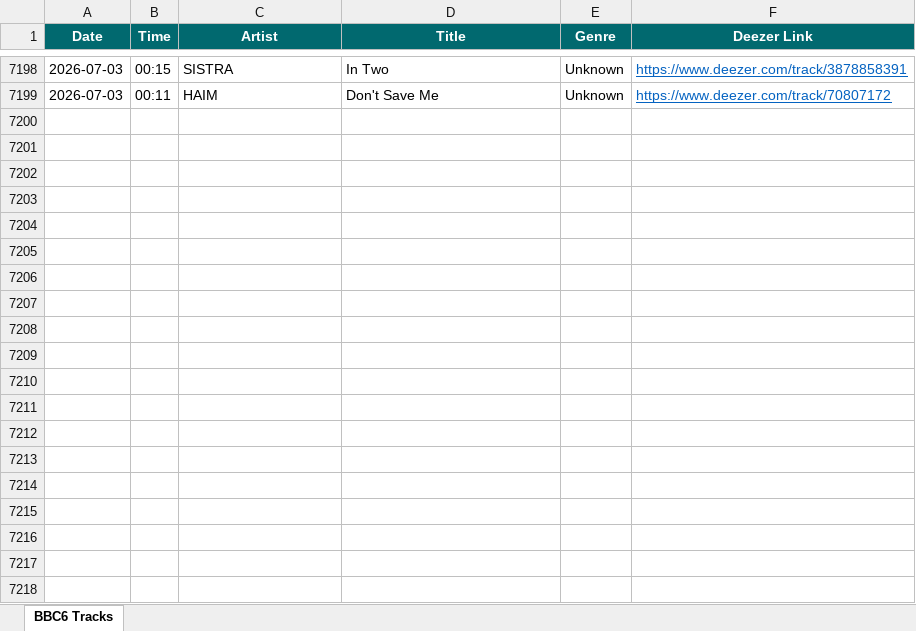
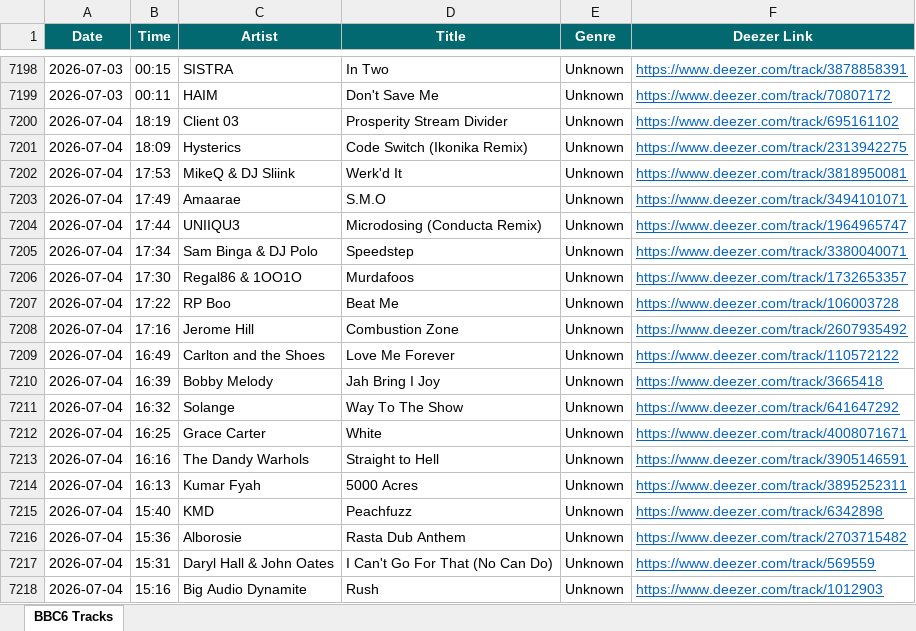
Before and after one commit to loliberri/BBC_Radio_Playlist_Generator, an Excel workbook: output/BBC6 Music Log.xlsx, sheet BBC6 Tracks, drawn as a sheet; only a part is shown, gaps mark what is left out; values as stored, in another font and other column widths than the file's, no borders; the diff covers the shown part only; the diff names each change by its address in the sheet, - before the commit and + after, or states it on an @@ line.

```diff
--- a/output/BBC6 Music Log.xlsx (sheet BBC6 Tracks)
+++ b/output/BBC6 Music Log.xlsx (sheet BBC6 Tracks)
+row 7200: 2026-07-04 | 18:19 | Client 03 | Prosperity Stream Divider | Unknown | https://www.deezer.com/track/695161102
+row 7201: 2026-07-04 | 18:09 | Hysterics | Code Switch (Ikonika Remix) | Unknown | https://www.deezer.com/track/2313942275
+row 7202: 2026-07-04 | 17:53 | MikeQ & DJ Sliink | Werk'd It | Unknown | https://www.deezer.com/track/3818950081
+row 7203: 2026-07-04 | 17:49 | Amaarae | S.M.O | Unknown | https://www.deezer.com/track/3494101071
+row 7204: 2026-07-04 | 17:44 | UNIIQU3 | Microdosing (Conducta Remix) | Unknown | https://www.deezer.com/track/1964965747
+row 7205: 2026-07-04 | 17:34 | Sam Binga & DJ Polo | Speedstep | Unknown | https://www.deezer.com/track/3380040071
+row 7206: 2026-07-04 | 17:30 | Regal86 & 1OO1O | Murdafoos | Unknown | https://www.deezer.com/track/1732653357
+row 7207: 2026-07-04 | 17:22 | RP Boo | Beat Me | Unknown | https://www.deezer.com/track/106003728
+row 7208: 2026-07-04 | 17:16 | Jerome Hill | Combustion Zone | Unknown | https://www.deezer.com/track/2607935492
+row 7209: 2026-07-04 | 16:49 | Carlton and the Shoes | Love Me Forever | Unknown | https://www.deezer.com/track/110572122
+row 7210: 2026-07-04 | 16:39 | Bobby Melody | Jah Bring I Joy | Unknown | https://www.deezer.com/track/3665418
+row 7211: 2026-07-04 | 16:32 | Solange | Way To The Show | Unknown | https://www.deezer.com/track/641647292
+row 7212: 2026-07-04 | 16:25 | Grace Carter | White | Unknown | https://www.deezer.com/track/4008071671
+row 7213: 2026-07-04 | 16:16 | The Dandy Warhols | Straight to Hell | Unknown | https://www.deezer.com/track/3905146591
+row 7214: 2026-07-04 | 16:13 | Kumar Fyah | 5000 Acres | Unknown | https://www.deezer.com/track/3895252311
+row 7215: 2026-07-04 | 15:40 | KMD | Peachfuzz | Unknown | https://www.deezer.com/track/6342898
+row 7216: 2026-07-04 | 15:36 | Alborosie | Rasta Dub Anthem | Unknown | https://www.deezer.com/track/2703715482
+row 7217: 2026-07-04 | 15:31 | Daryl Hall & John Oates | I Can't Go For That (No Can Do) | Unknown | https://www.deezer.com/track/569559
+row 7218: 2026-07-04 | 15:16 | Big Audio Dynamite | Rush | Unknown | https://www.deezer.com/track/1012903
```
Also changed, not shown: 122 added rows elsewhere in this sheet, 2 other files.
